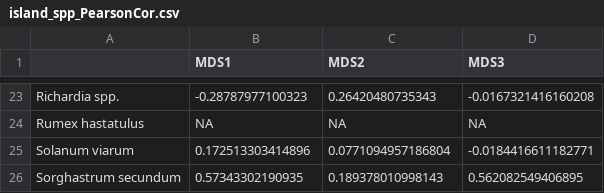
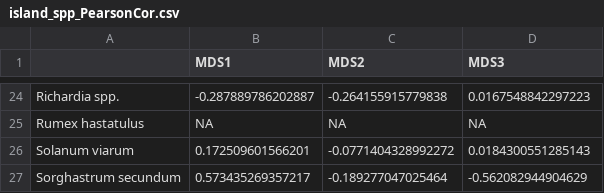
Before and after one commit to Gagemo/FNPS---Seed-Mixture-Project, a CSV file: Figures/island_spp_PearsonCor.csv, drawn as a sheet; only a part is shown, gaps mark what is left out; the diff covers the shown part only.

```diff
--- a/Figures/island_spp_PearsonCor.csv
+++ b/Figures/island_spp_PearsonCor.csv
@@ -23,5 +24,5 @@
-"Richardia spp.",-0.28787977100323,0.26420480735343,-0.0167321416160208
+"Richardia spp.",-0.287889786202887,-0.264155915779838,0.0167548842297223
 "Rumex hastatulus",NA,NA,NA
-"Solanum viarum
-",0.172513303414896,0.0771094957186804,-0.0184416611182771
-"Sorghastrum secundum",0.57343302190935,0.189378010998143,0.562082549406895
+"Solanum viarum
+",0.172509601566201,-0.0771404328992272,0.0184300551285143
+"Sorghastrum secundum",0.573435269357217,-0.189277047025464,-0.562082944904629
```
Also changed, not shown: 1 added row and 60 edited cells elsewhere in this file, 26 other files.
